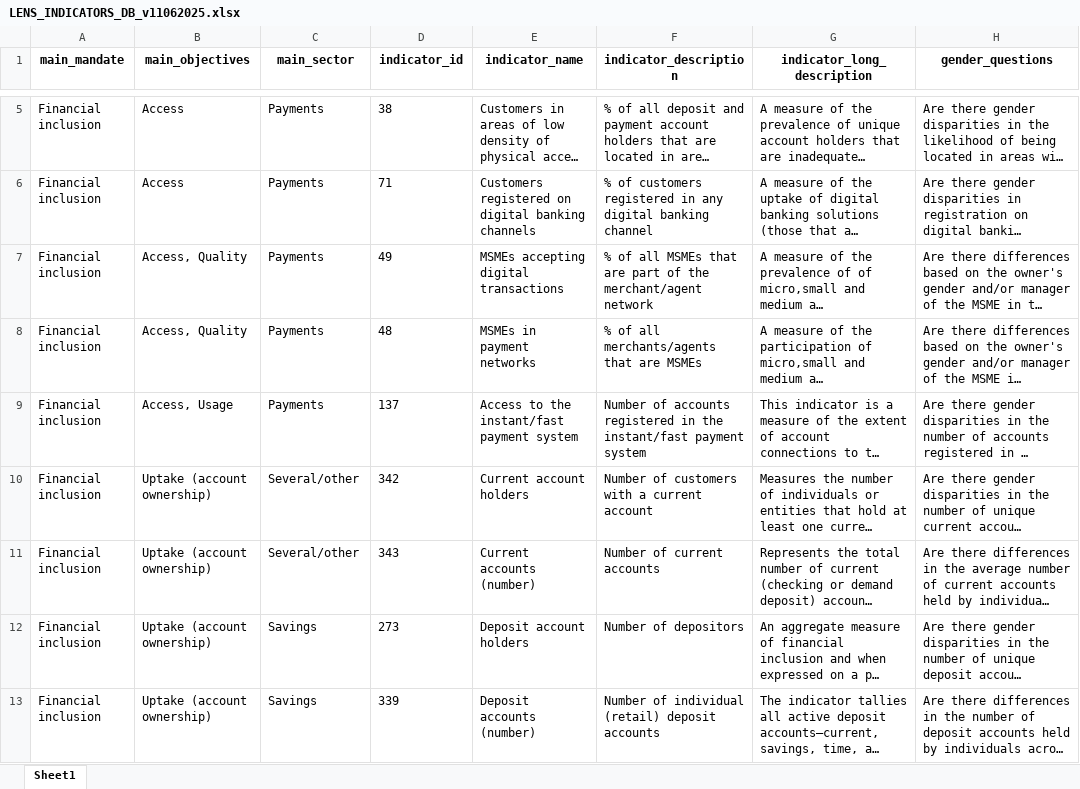
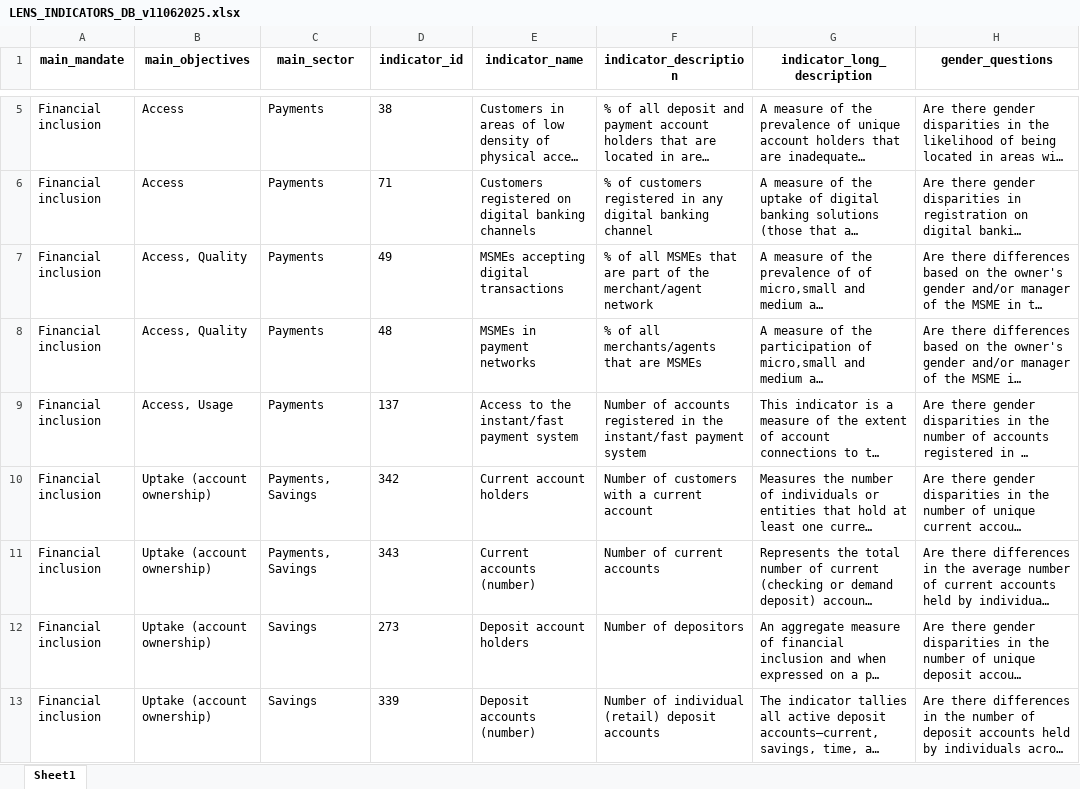
Before and after one commit to pgubb/cgap-sgdd-indicators, an Excel workbook: www/LENS_INDICATORS_DB_v11062025.xlsx, sheet Sheet1, drawn as a sheet; only a part is shown, gaps mark what is left out; long unchanged cells end in …; values as stored, in another font and other column widths than the file's, no borders; the diff covers the shown part only; the diff names each change by its address in the sheet, - before the commit and + after, or states it on an @@ line.

```diff
--- a/www/LENS_INDICATORS_DB_v11062025.xlsx (sheet Sheet1)
+++ b/www/LENS_INDICATORS_DB_v11062025.xlsx (sheet Sheet1)
-C10:C11 (main_sector): Several/other
+C10:C11 (main_sector): Payments, Savings
```
Also changed, not shown: 65 edited cells elsewhere in this sheet, 7 other files.
